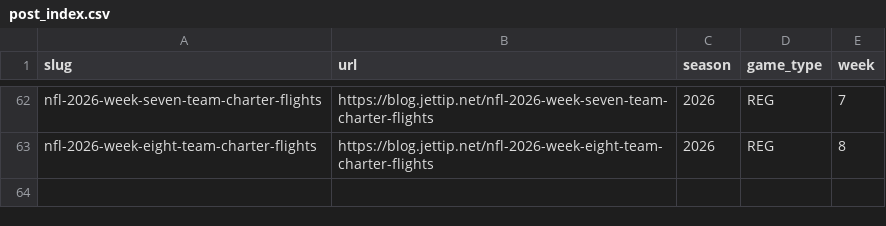
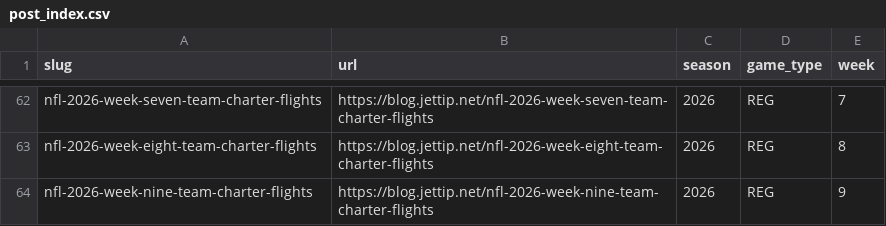
Before and after one commit to steodose/nfl-flights, a CSV file: inst/extdata/post_index.csv, drawn as a sheet; only a part is shown, gaps mark what is left out.

```diff
--- a/inst/extdata/post_index.csv
+++ b/inst/extdata/post_index.csv
@@ -63 +63,2 @@ nfl-2026-week-seven-team-charter-flights,https://blog.jettip.net/nfl-2026-week-s
 nfl-2026-week-eight-team-charter-flights,https://blog.jettip.net/nfl-2026-week-eight-team-charter-flights,2026,REG,8
+nfl-2026-week-nine-team-charter-flights,https://blog.jettip.net/nfl-2026-week-nine-team-charter-flights,2026,REG,9
```
Also changed, not shown: 3 other files.
